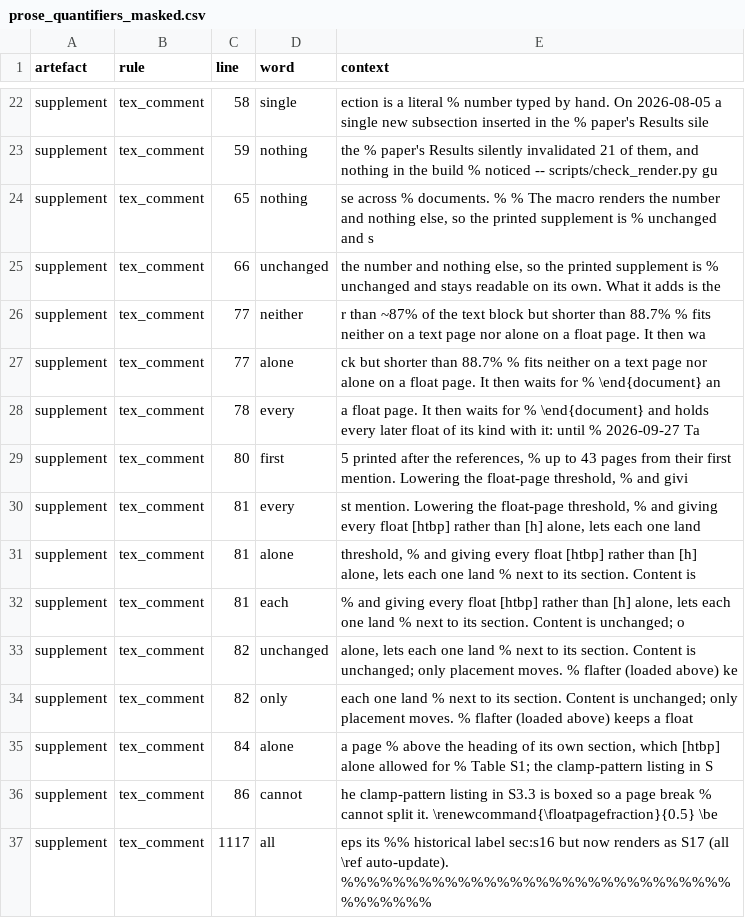
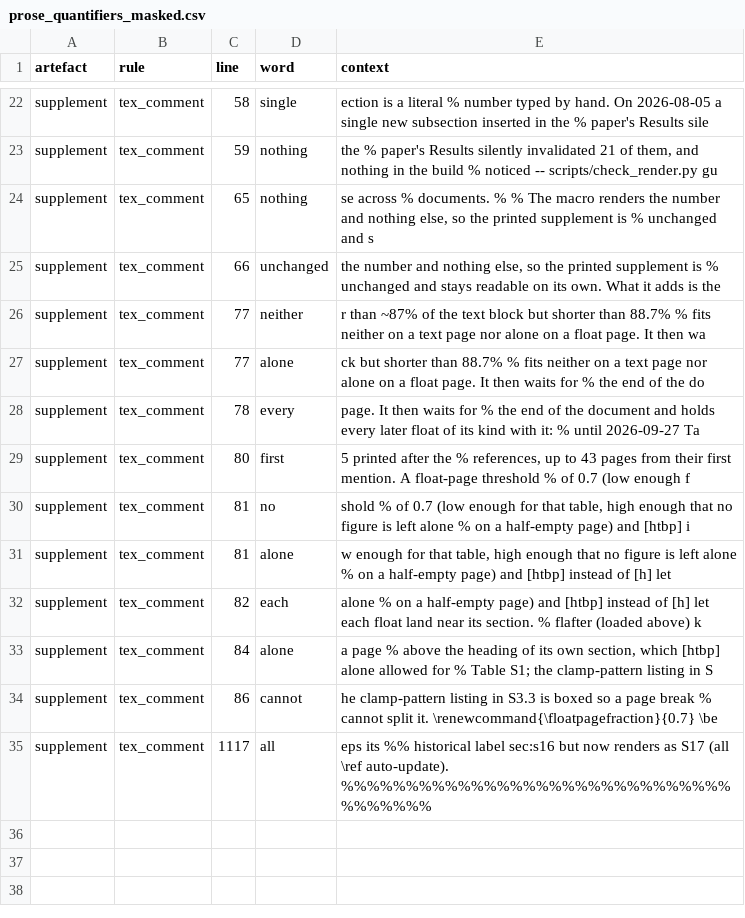
Before and after one commit to sadc-lab/pulse_reliability_atlas, a CSV file: results/number_audit/prose_quantifiers_masked.csv, drawn as a sheet; only a part is shown, gaps mark what is left out.

Commit message:
[AUDIT] Refresh the inventories after the 0.7 float-page threshold
Regenerated with scripts/audit_number_inventory.py, audit_number_words.py and
audit_prose_quantifiers.py; no script changed. Calibration: 39/19/20 probes,
0 failures. Compared with line and context ignored, the only moves are from
dba570f's two supplement lines: inventory.csv "0.5" 4 -> 3 and "0.7" 2 -> 3
(\renewcommand{\floatpagefraction}{0.7}); masked_by_rule.csv gains the "0.7"
of the rewritten comment (tex_comment, excluded from every count).
number_words.csv and prose_quantifiers.csv keep their row sets.

```diff
--- a/results/number_audit/prose_quantifiers_masked.csv
+++ b/results/number_audit/prose_quantifiers_masked.csv
@@ -26,12 +26,10 @@ supplement,tex_comment,66,unchanged,"the number and nothing else, so the printed
 supplement,tex_comment,77,neither,r than ~87% of the text block but shorter than 88.7% % fits neither on a text page nor alone on a float page. It then wa
-supplement,tex_comment,77,alone,ck but shorter than 88.7% % fits neither on a text page nor alone on a float page. It then waits for % \end{document} an
-supplement,tex_comment,78,every,a float page. It then waits for % \end{document} and holds every later float of its kind with it: until % 2026-09-27 Ta
-supplement,tex_comment,80,first,"5 printed after the references, % up to 43 pages from their first mention. Lowering the float-page threshold, % and givi"
-supplement,tex_comment,81,every,"st mention. Lowering the float-page threshold, % and giving every float [htbp] rather than [h] alone, lets each one land"
-supplement,tex_comment,81,alone,"threshold, % and giving every float [htbp] rather than [h] alone, lets each one land % next to its section. Content is"
-supplement,tex_comment,81,each,"% and giving every float [htbp] rather than [h] alone, lets each one land % next to its section. Content is unchanged; o"
-supplement,tex_comment,82,unchanged,"alone, lets each one land % next to its section. Content is unchanged; only placement moves. % flafter (loaded above) ke"
-supplement,tex_comment,82,only,each one land % next to its section. Content is unchanged; only placement moves. % flafter (loaded above) keeps a float
+supplement,tex_comment,77,alone,ck but shorter than 88.7% % fits neither on a text page nor alone on a float page. It then waits for % the end of the do
+supplement,tex_comment,78,every,page. It then waits for % the end of the document and holds every later float of its kind with it: % until 2026-09-27 Ta
+supplement,tex_comment,80,first,"5 printed after the % references, up to 43 pages from their first mention. A float-page threshold % of 0.7 (low enough f"
+supplement,tex_comment,81,no,"shold % of 0.7 (low enough for that table, high enough that no figure is left alone % on a half-empty page) and [htbp] i"
+supplement,tex_comment,81,alone,"w enough for that table, high enough that no figure is left alone % on a half-empty page) and [htbp] instead of [h] let"
+supplement,tex_comment,82,each,alone % on a half-empty page) and [htbp] instead of [h] let each float land near its section. % flafter (loaded above) k
 supplement,tex_comment,84,alone,"a page % above the heading of its own section, which [htbp] alone allowed for % Table S1; the clamp-pattern listing in S"
-supplement,tex_comment,86,cannot,he clamp-pattern listing in S3.3 is boxed so a page break % cannot split it. \renewcommand{\floatpagefraction}{0.5} \be
+supplement,tex_comment,86,cannot,he clamp-pattern listing in S3.3 is boxed so a page break % cannot split it. \renewcommand{\floatpagefraction}{0.7} \be
 supplement,tex_comment,1117,all,eps its %% historical label sec:s16 but now renders as S17 (all \ref auto-update). %%%%%%%%%%%%%%%%%%%%%%%%%%%%%%%%%%%%%
```
Also changed, not shown: results/number_audit/inventory.csv, results/number_audit/masked_by_rule.csv, 3 other files.
